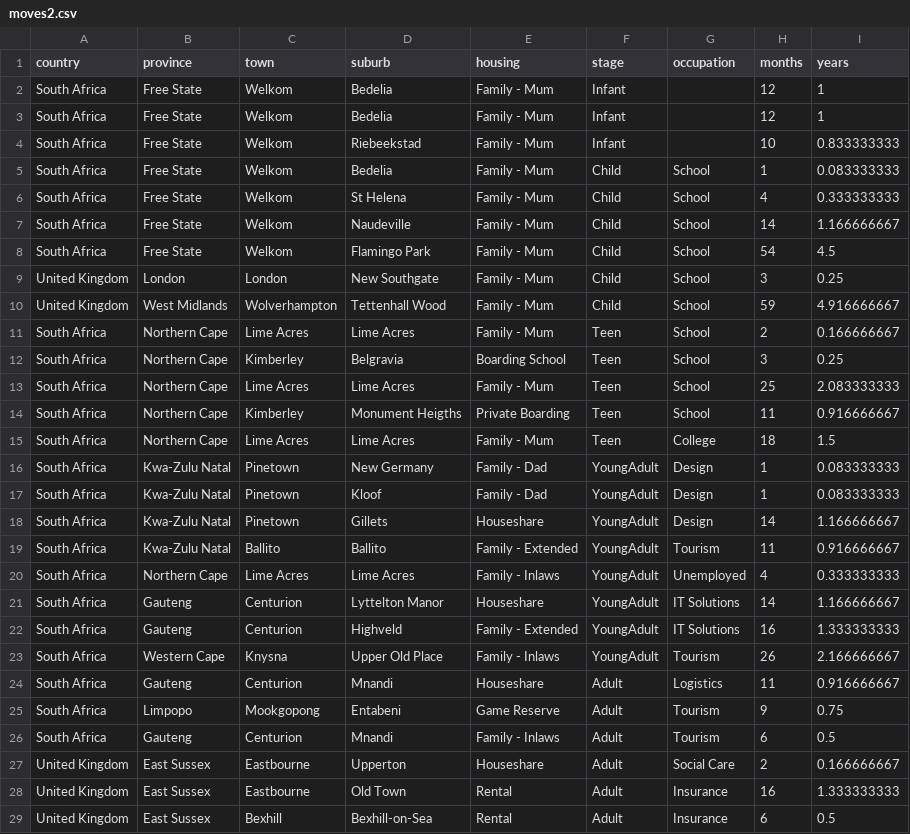
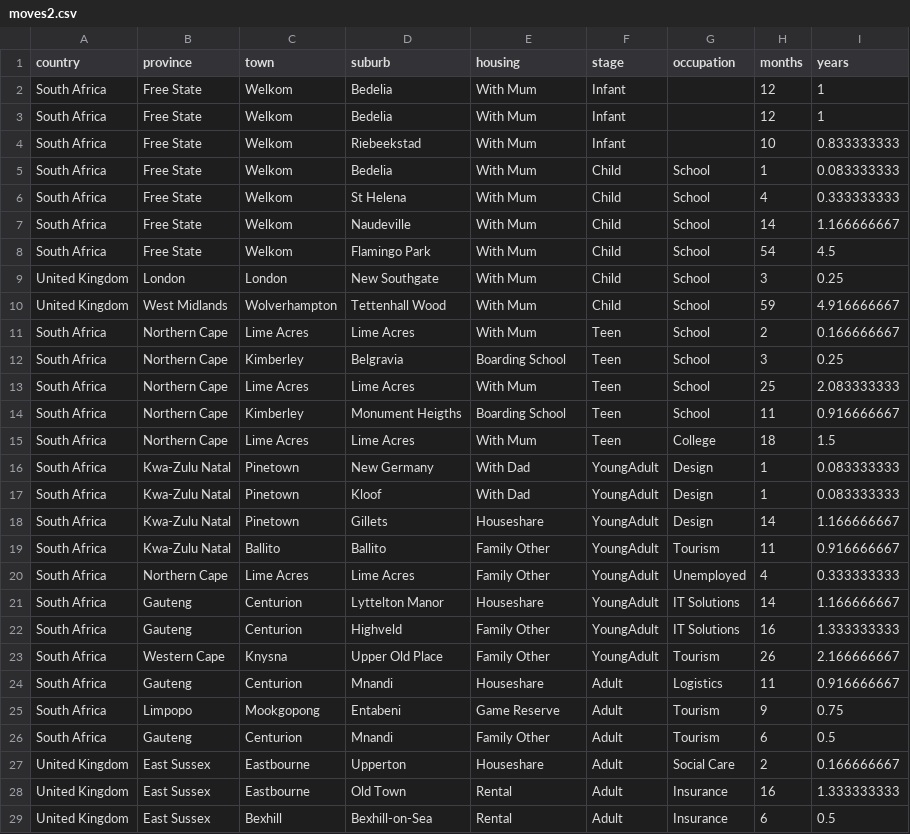
Before and after one commit to DawnM/moves-dashboard, a CSV file: data/moves2.csv, drawn as a sheet; only a part is shown; the diff covers the shown part only.

```diff
--- a/data/moves2.csv
+++ b/data/moves2.csv
@@ -1,27 +1,27 @@
 country,province,town,suburb,housing,stage,occupation,months,years
-South Africa,Free State,Welkom,Bedelia,Family - Mum,Infant,,12,1
-South Africa,Free State,Welkom,Bedelia,Family - Mum,Infant,,12,1
-South Africa,Free State,Welkom,Riebeekstad,Family - Mum,Infant,,10,0.833333333
-South Africa,Free State,Welkom,Bedelia,Family - Mum,Child,School,1,0.083333333
-South Africa,Free State,Welkom,St Helena,Family - Mum,Child,School,4,0.333333333
-South Africa,Free State,Welkom,Naudeville,Family - Mum,Child,School,14,1.166666667
-South Africa,Free State,Welkom,Flamingo Park,Family - Mum,Child,School,54,4.5
-United Kingdom,London,London,New Southgate,Family - Mum,Child,School,3,0.25
-United Kingdom,West Midlands,Wolverhampton,Tettenhall Wood,Family - Mum,Child,School,59,4.916666667
-South Africa,Northern Cape,Lime Acres,Lime Acres,Family - Mum,Teen,School,2,0.166666667
+South Africa,Free State,Welkom,Bedelia,With Mum,Infant,,12,1
+South Africa,Free State,Welkom,Bedelia,With Mum,Infant,,12,1
+South Africa,Free State,Welkom,Riebeekstad,With Mum,Infant,,10,0.833333333
+South Africa,Free State,Welkom,Bedelia,With Mum,Child,School,1,0.083333333
+South Africa,Free State,Welkom,St Helena,With Mum,Child,School,4,0.333333333
+South Africa,Free State,Welkom,Naudeville,With Mum,Child,School,14,1.166666667
+South Africa,Free State,Welkom,Flamingo Park,With Mum,Child,School,54,4.5
+United Kingdom,London,London,New Southgate,With Mum,Child,School,3,0.25
+United Kingdom,West Midlands,Wolverhampton,Tettenhall Wood,With Mum,Child,School,59,4.916666667
+South Africa,Northern Cape,Lime Acres,Lime Acres,With Mum,Teen,School,2,0.166666667
 South Africa,Northern Cape,Kimberley,Belgravia,Boarding School,Teen,School,3,0.25
-South Africa,Northern Cape,Lime Acres,Lime Acres,Family - Mum,Teen,School,25,2.083333333
-South Africa,Northern Cape,Kimberley,Monument Heigths,Private Boarding,Teen,School,11,0.916666667
-South Africa,Northern Cape,Lime Acres,Lime Acres,Family - Mum,Teen,College,18,1.5
-South Africa,Kwa-Zulu Natal,Pinetown,New Germany,Family - Dad,YoungAdult,Design,1,0.083333333
-South Africa,Kwa-Zulu Natal,Pinetown,Kloof,Family - Dad,YoungAdult,Design,1,0.083333333
+South Africa,Northern Cape,Lime Acres,Lime Acres,With Mum,Teen,School,25,2.083333333
+South Africa,Northern Cape,Kimberley,Monument Heigths,Boarding School,Teen,School,11,0.916666667
+South Africa,Northern Cape,Lime Acres,Lime Acres,With Mum,Teen,College,18,1.5
+South Africa,Kwa-Zulu Natal,Pinetown,New Germany,With Dad,YoungAdult,Design,1,0.083333333
+South Africa,Kwa-Zulu Natal,Pinetown,Kloof,With Dad,YoungAdult,Design,1,0.083333333
 South Africa,Kwa-Zulu Natal,Pinetown,Gillets,Houseshare,YoungAdult,Design,14,1.166666667
-South Africa,Kwa-Zulu Natal,Ballito,Ballito,Family - Extended,YoungAdult,Tourism,11,0.916666667
-South Africa,Northern Cape,Lime Acres,Lime Acres,Family - Inlaws,YoungAdult,Unemployed,4,0.333333333
+South Africa,Kwa-Zulu Natal,Ballito,Ballito,Family Other,YoungAdult,Tourism,11,0.916666667
+South Africa,Northern Cape,Lime Acres,Lime Acres,Family Other,YoungAdult,Unemployed,4,0.333333333
 South Africa,Gauteng,Centurion,Lyttelton Manor,Houseshare,YoungAdult,IT Solutions,14,1.166666667
-South Africa,Gauteng,Centurion,Highveld,Family - Extended,YoungAdult,IT Solutions,16,1.333333333
-South Africa,Western Cape,Knysna,Upper Old Place,Family - Inlaws,YoungAdult,Tourism,26,2.166666667
+South Africa,Gauteng,Centurion,Highveld,Family Other,YoungAdult,IT Solutions,16,1.333333333
+South Africa,Western Cape,Knysna,Upper Old Place,Family Other,YoungAdult,Tourism,26,2.166666667
 South Africa,Gauteng,Centurion,Mnandi,Houseshare,Adult,Logistics,11,0.916666667
 South Africa,Limpopo,Mookgopong,Entabeni,Game Reserve,Adult,Tourism,9,0.75
-South Africa,Gauteng,Centurion,Mnandi,Family - Inlaws,Adult,Tourism,6,0.5
+South Africa,Gauteng,Centurion,Mnandi,Family Other,Adult,Tourism,6,0.5
 United Kingdom,East Sussex,Eastbourne,Upperton,Houseshare,Adult,Social Care,2,0.166666667
```
Also changed, not shown: 8 edited cells elsewhere in this file, 3 other files.
